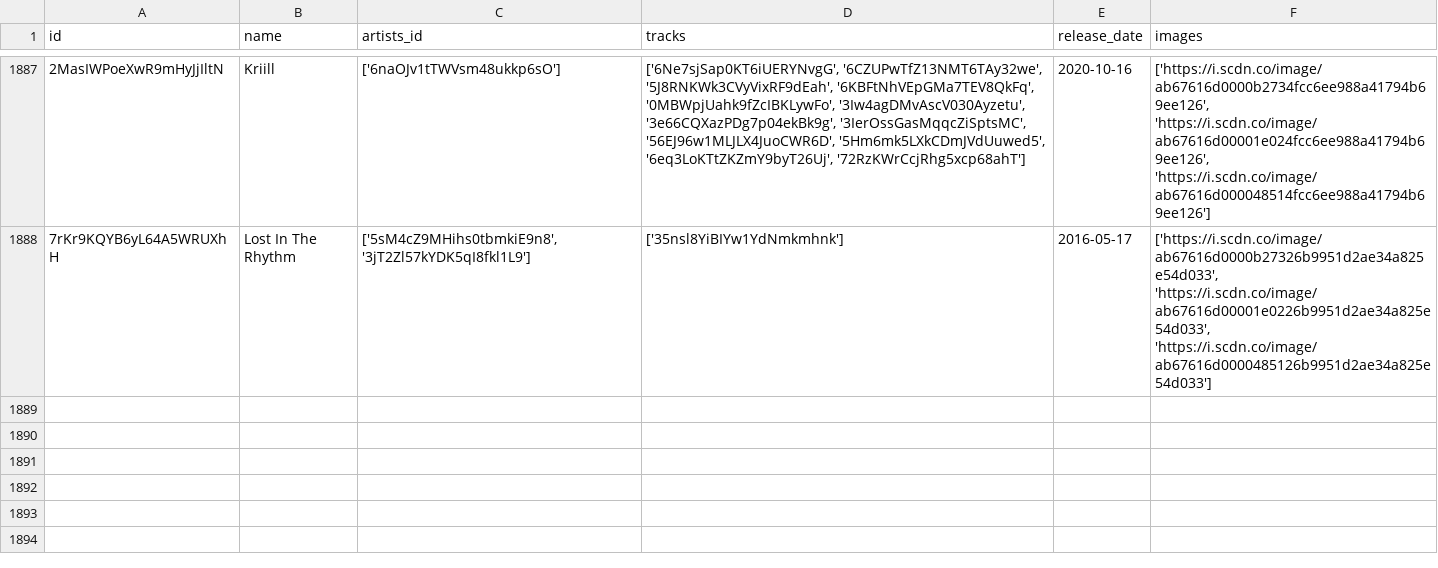
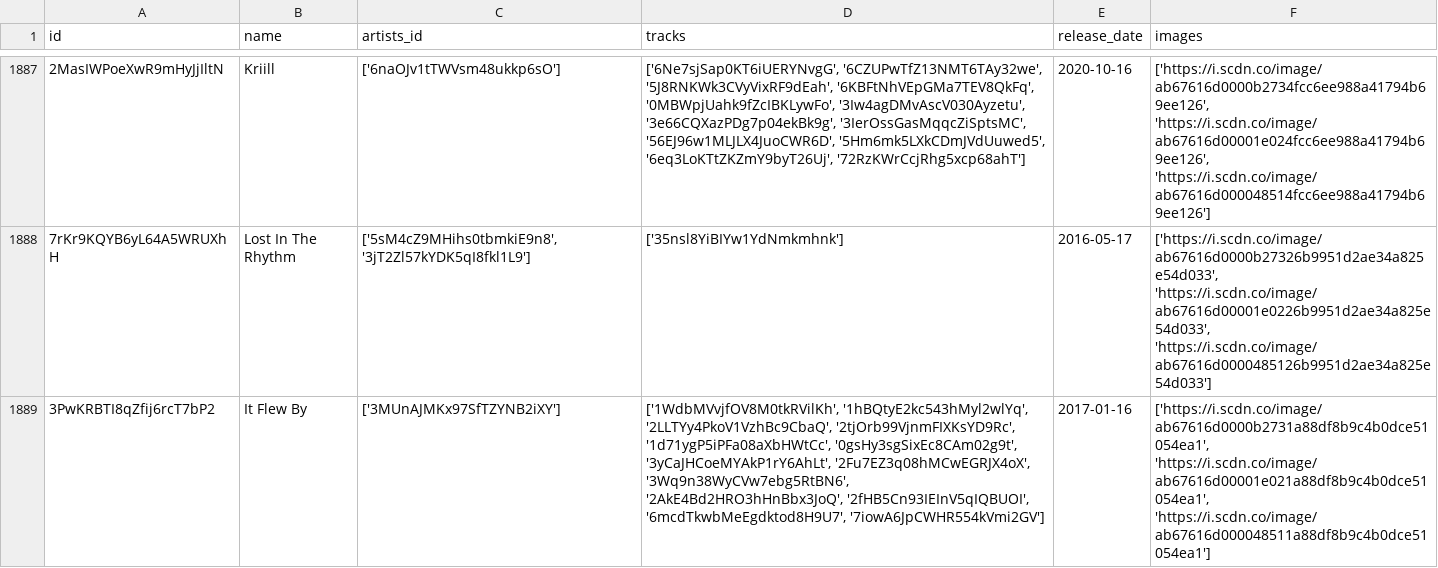
Before and after one commit to iochoa808/SpotifyData, a CSV file: data/albums.csv, drawn as a sheet; only a part is shown, gaps mark what is left out; the diff names each change by its address in the sheet, - before the commit and + after, or states it on an @@ line.

```diff
--- a/data/albums.csv
+++ b/data/albums.csv
+row 1889: 3PwKRBTI8qZfij6rcT7bP2 | It Flew By | ['3MUnAJMKx97SfTZYNB2iXY'] | ['1WdbMVvjfOV8M0tkRVilKh', '1hBQtyE2kc543hMyl2wlYq', '2LLTYy4PkoV1VzhBc9CbaQ', '2tjOrb99VjnmFIXKsYD9Rc', '1d71ygP5iPFa08aXbHWtCc', '0gsHy3sgSixEc8CAm02g9t', '3yCaJHCoeMYAkP1rY6AhLt', '2Fu7EZ3q08hMCwEGRJX4oX', '3Wq9n38WyCVw7ebg5RtBN6', '2AkE4Bd2HRO3hHnBbx3JoQ', '2fHB5Cn93IEInV5qIQBUOI', '6mcdTkwbMeEgdktod8H9U7', '7iowA6JpCWHR554kVmi2GV'] | 2017-01-16 | ['https://i.scdn.co/image/ab67616d0000b2731a88df8b9c4b0dce51054ea1', 'https://i.scdn.co/image/ab67616d00001e021a88df8b9c4b0dce51054ea1', 'https://i.scdn.co/image/ab67616d000048511a88df8b9c4b0dce51054ea1']
```
Also changed, not shown: data/artists.csv, data/recently_played.csv, 1 other file.
